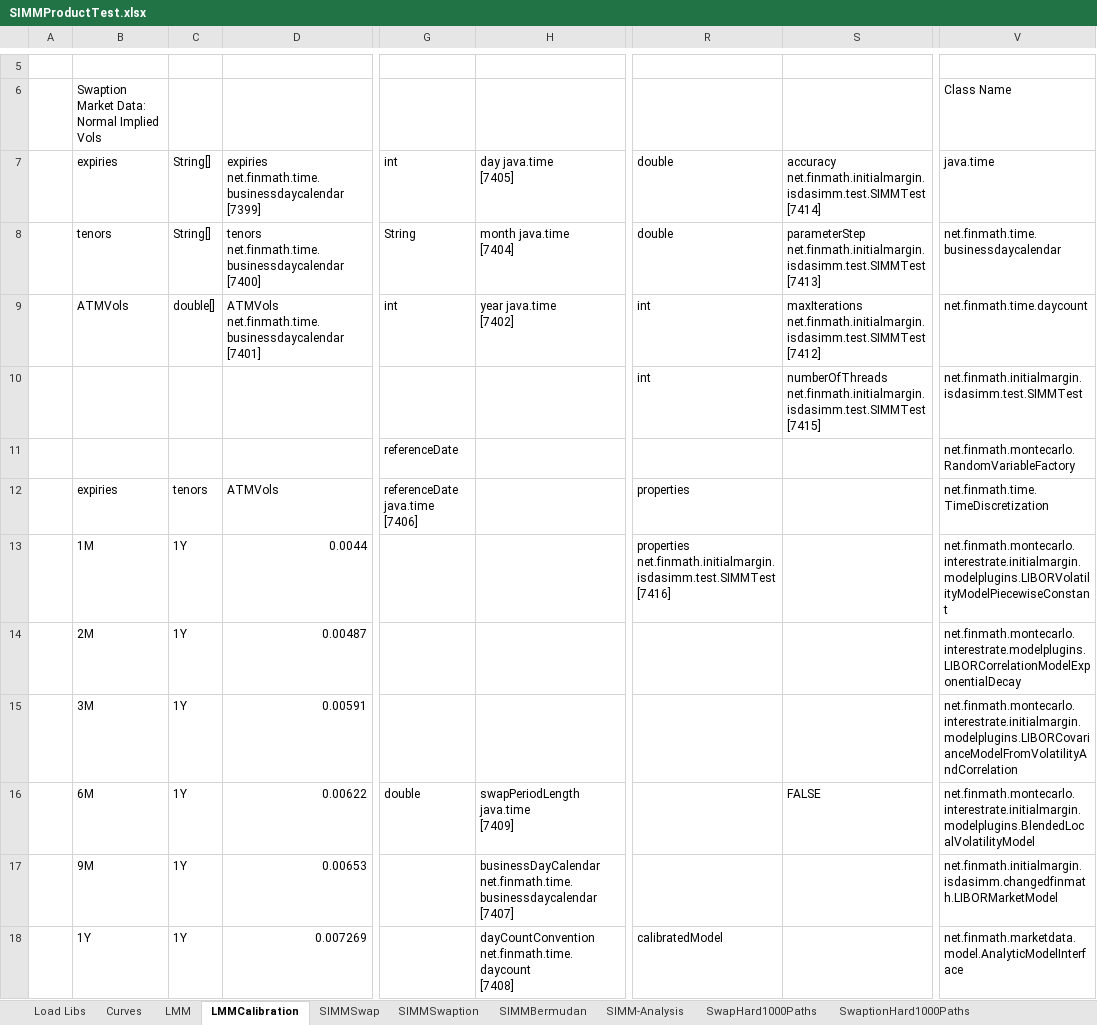
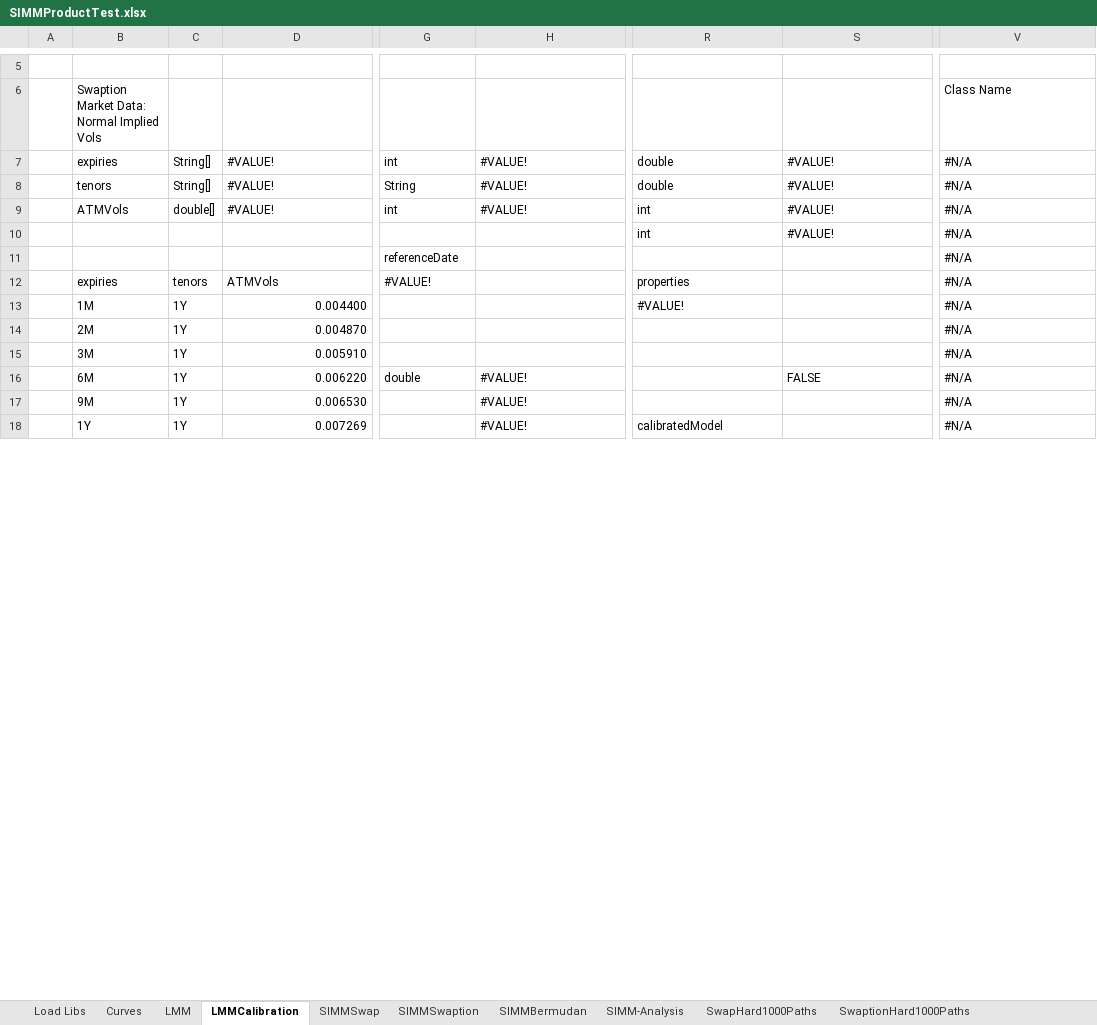
Before and after one commit to finmath/finmath-forward-initial-margin, an Excel workbook: spreadsheets/SIMMProductTest.xlsx, sheet LMMCalibration, drawn as a sheet; only a part is shown, gaps mark what is left out; values as stored, in another font and other column widths than the file's, no cell formats; charts and pictures not drawn; ↵ is a line break in a cell; the diff covers the shown part only; the diff names each change by its address in the sheet, - before the commit and + after, or states it on an @@ line.

Commit message:
Added compatibility for finmath 4.0.

```diff
--- a/spreadsheets/SIMMProductTest.xlsx (sheet LMMCalibration)
+++ b/spreadsheets/SIMMProductTest.xlsx (sheet LMMCalibration)
-D7: expiries net.finmath.time.businessdaycalendar ↵ [7399]
+D7: #VALUE!
-H7: day java.time ↵ [7405]
+H7: #VALUE!
-S7: accuracy net.finmath.initialmargin.isdasimm.test.SIMMTest ↵ [7414]
+S7: #VALUE!
-V7: java.time
+V7: #N/A
-D8: tenors net.finmath.time.businessdaycalendar ↵ [7400]
+D8: #VALUE!
-H8: month java.time ↵ [7404]
+H8: #VALUE!
-S8: parameterStep net.finmath.initialmargin.isdasimm.test.SIMMTest ↵ [7413]
+S8: #VALUE!
-V8: net.finmath.time.businessdaycalendar
+V8: #N/A
-D9: ATMVols net.finmath.time.businessdaycalendar ↵ [7401]
+D9: #VALUE!
-H9: year java.time ↵ [7402]
+H9: #VALUE!
-S9: maxIterations net.finmath.initialmargin.isdasimm.test.SIMMTest ↵ [7412]
+S9: #VALUE!
-V9: net.finmath.time.daycount
+V9: #N/A
-S10: numberOfThreads net.finmath.initialmargin.isdasimm.test.SIMMTest ↵ [7415]
+S10: #VALUE!
-V10: net.finmath.initialmargin.isdasimm.test.SIMMTest
+V10: #N/A
-V11: net.finmath.montecarlo.RandomVariableFactory
+V11: #N/A
-G12: referenceDate java.time ↵ [7406]
+G12: #VALUE!
-V12: net.finmath.time.TimeDiscretization
+V12: #N/A
-D13: 0.0044
+D13: 0.004400
-R13: properties net.finmath.initialmargin.isdasimm.test.SIMMTest ↵ [7416]
+R13: #VALUE!
-V13: net.finmath.montecarlo.interestrate.initialmargin.modelplugins.LIBORVolatilityModelPiecewiseConstant
+V13: #N/A
-D14: 0.00487
+D14: 0.004870
-V14: net.finmath.montecarlo.interestrate.modelplugins.LIBORCorrelationModelExponentialDecay
+V14: #N/A
-D15: 0.00591
+D15: 0.005910
-V15: net.finmath.montecarlo.interestrate.initialmargin.modelplugins.LIBORCovarianceModelFromVolatilityAndCorrelation
+V15: #N/A
-D16: 0.00622
+D16: 0.006220
-H16: swapPeriodLength java.time ↵ [7409]
+H16: #VALUE!
-V16: net.finmath.montecarlo.interestrate.initialmargin.modelplugins.BlendedLocalVolatilityModel
+V16: #N/A
-D17: 0.00653
+D17: 0.006530
-H17: businessDayCalendar net.finmath.time.businessdaycalendar ↵ [7407]
+H17: #VALUE!
-V17: net.finmath.initialmargin.isdasimm.changedfinmath.LIBORMarketModel
+V17: #N/A
-H18: dayCountConvention net.finmath.time.daycount ↵ [7408]
+H18: #VALUE!
-V18: net.finmath.marketdata.model.AnalyticModelInterface
+V18: #N/A
```
Also changed, not shown: 230 edited cells elsewhere in this sheet, sheet BermudanCallHard, sheet BermudanCancelHard, sheet SIMM-Analysis, sheet SwapHard1000Paths, sheet SwaptionHard1000Paths, sheet Curves, 7 more sheets, other sheet tabs, cell formats, formulas that keep their value, charts or pictures.
